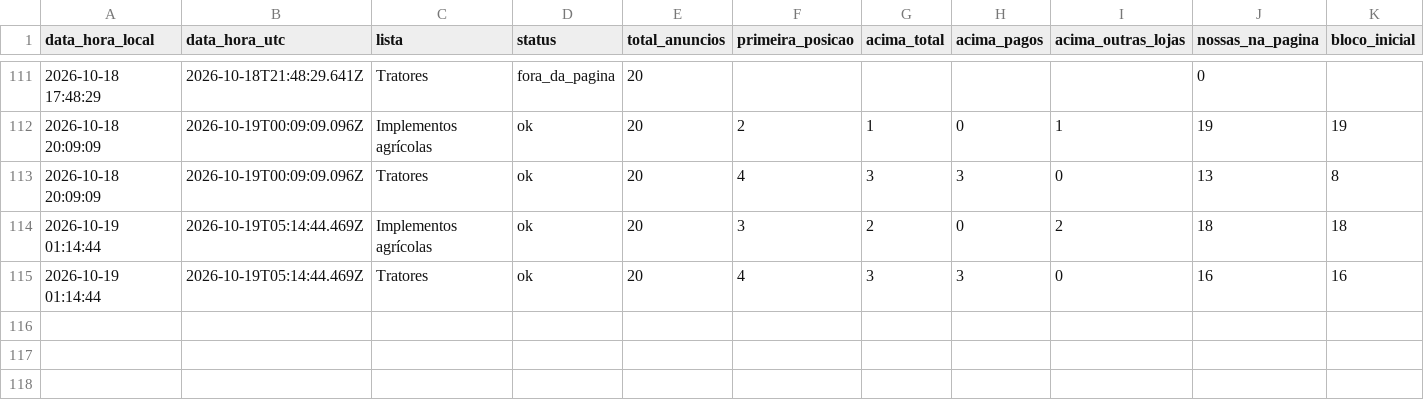
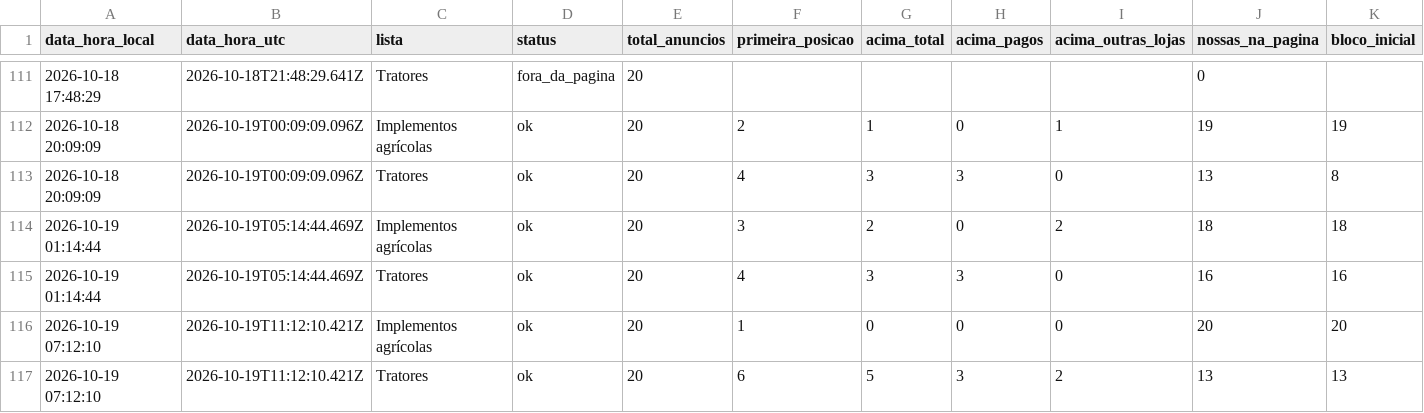
Before and after one commit to kauamoraesdecristo-arch/medidor-anuncios, a CSV file: dados/posicoes.csv, drawn as a sheet; only a part is shown, gaps mark what is left out; the diff names each change by its address in the sheet, - before the commit and + after, or states it on an @@ line.

```diff
--- a/dados/posicoes.csv
+++ b/dados/posicoes.csv
+row 116: 2026-10-19 07:12:10 | 2026-10-19T11:12:10.421Z | Implementos agrícolas | ok | 20 | 1 | 0 | 0 | 0 | 20 | 20
+row 117: 2026-10-19 07:12:10 | 2026-10-19T11:12:10.421Z | Tratores | ok | 20 | 6 | 5 | 3 | 2 | 13 | 13
```
Also changed, not shown: 1 other file.
